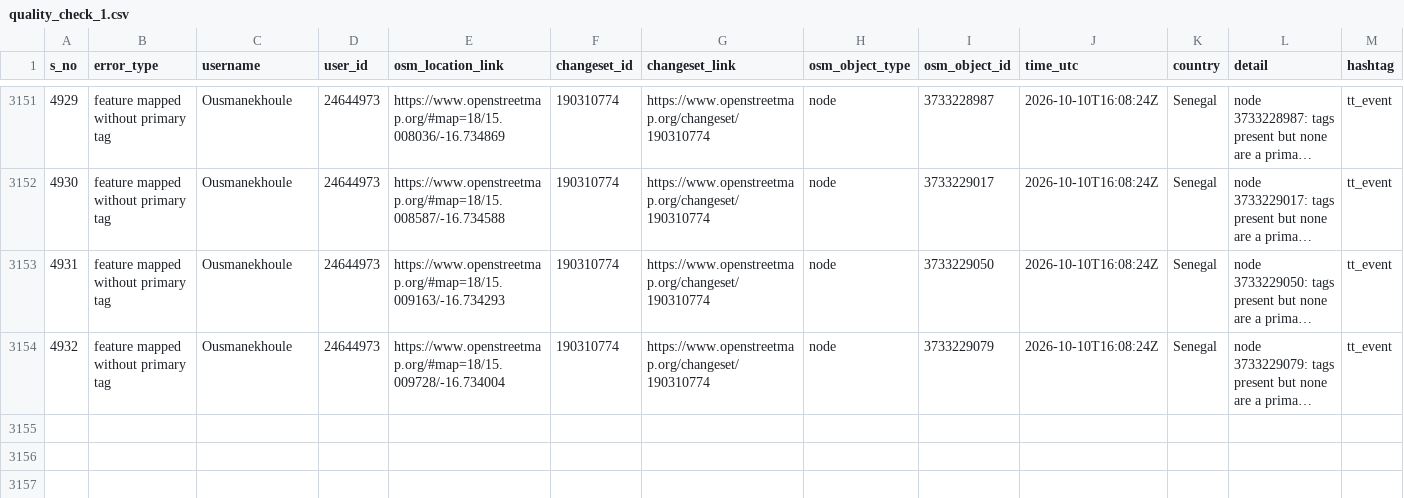
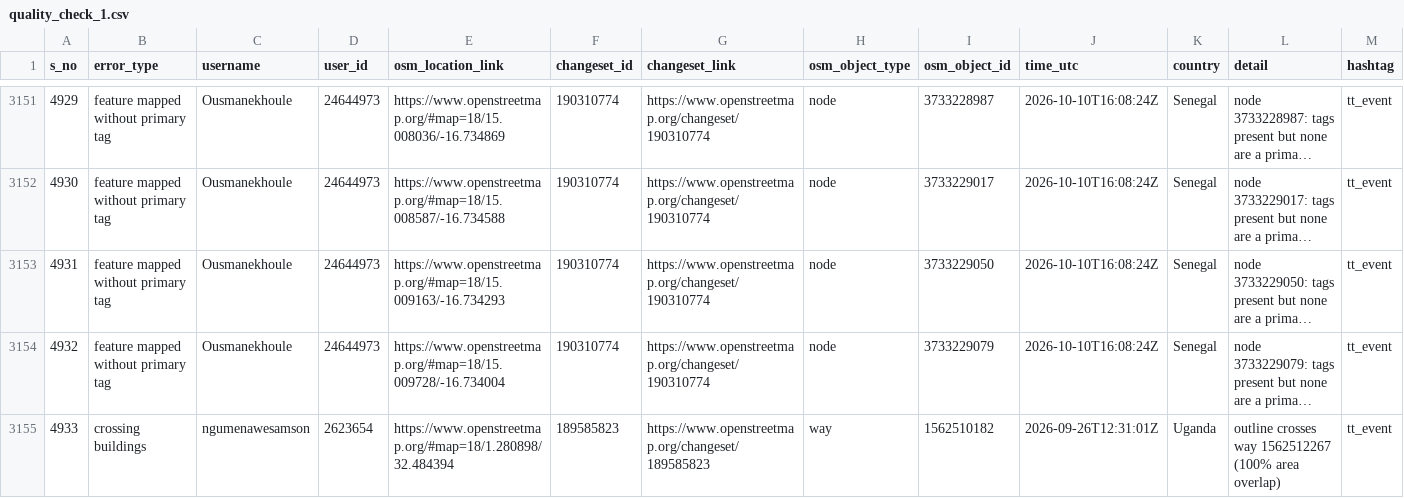
Before and after one commit to KingVik-Planet/OSM_Quality_Check, a CSV file: data/quality_check_1.csv, drawn as a sheet; only a part is shown, gaps mark what is left out; long unchanged cells end in …; the diff names each change by its address in the sheet, - before the commit and + after, or states it on an @@ line.

```diff
--- a/data/quality_check_1.csv
+++ b/data/quality_check_1.csv
+row 3155: 4933 | crossing buildings | ngumenawesamson | 2623654 | https://www.openstreetmap.org/#map=18/1.280898/32.484394 | 189585823 | https://www.openstreetmap.org/changeset/189585823 | way | 1562510182 | 2026-09-26T12:31:01Z | Uganda | outline crosses way 1562512267 (100% area overlap) | tt_event
```
Also changed, not shown: 2 other files.
